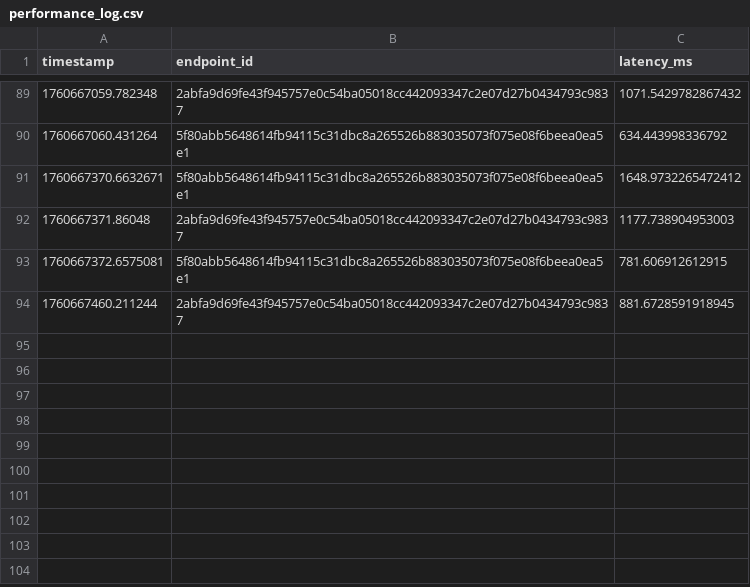
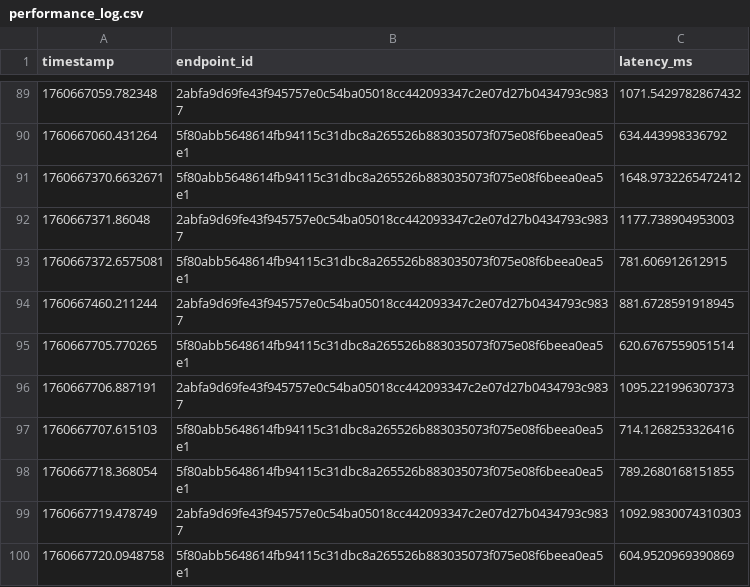
Before and after one commit to achmadky/contract-validator-agent, a CSV file: data/performance_log.csv, drawn as a sheet; only a part is shown, gaps mark what is left out; the diff names each change by its address in the sheet, - before the commit and + after, or states it on an @@ line.

```diff
--- a/data/performance_log.csv
+++ b/data/performance_log.csv
+row 95: 1760667705.770265 | 5f80abb5648614fb94115c31dbc8a265526b883035073f075e08f6beea0ea5e1 | 620.6767559051514
+row 96: 1760667706.887191 | 2abfa9d69fe43f945757e0c54ba05018cc442093347c2e07d27b0434793c9837 | 1095.221996307373
+row 97: 1760667707.615103 | 5f80abb5648614fb94115c31dbc8a265526b883035073f075e08f6beea0ea5e1 | 714.1268253326416
+row 98: 1760667718.368054 | 5f80abb5648614fb94115c31dbc8a265526b883035073f075e08f6beea0ea5e1 | 789.2680168151855
+row 99: 1760667719.478749 | 2abfa9d69fe43f945757e0c54ba05018cc442093347c2e07d27b0434793c9837 | 1092.9830074310303
+row 100: 1760667720.0948758 | 5f80abb5648614fb94115c31dbc8a265526b883035073f075e08f6beea0ea5e1 | 604.9520969390869
```
Also changed, not shown: 1 other file.
